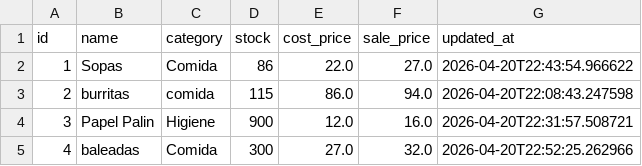
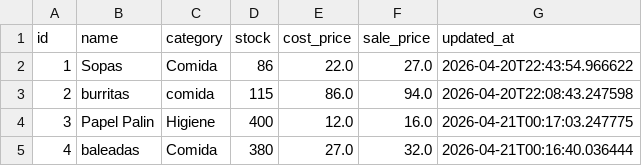
Before and after one commit to danielmalouf2811/Inventario, a CSV file: data/products.csv, drawn as a sheet.

```diff
--- a/data/products.csv
+++ b/data/products.csv
@@ -3,3 +3,3 @@ id,name,category,stock,cost_price,sale_price,updated_at
 2,burritas,comida,115,86.0,94.0,2026-04-20T22:08:43.247598
-3,Papel Palin,Higiene,900,12.0,16.0,2026-04-20T22:31:57.508721
-4,baleadas,Comida,300,27.0,32.0,2026-04-20T22:52:25.262966
+3,Papel Palin,Higiene,400,12.0,16.0,2026-04-21T00:17:03.247775
+4,baleadas,Comida,380,27.0,32.0,2026-04-21T00:16:40.036444
```
Also changed, not shown: data/sales.csv, 1 other file.
